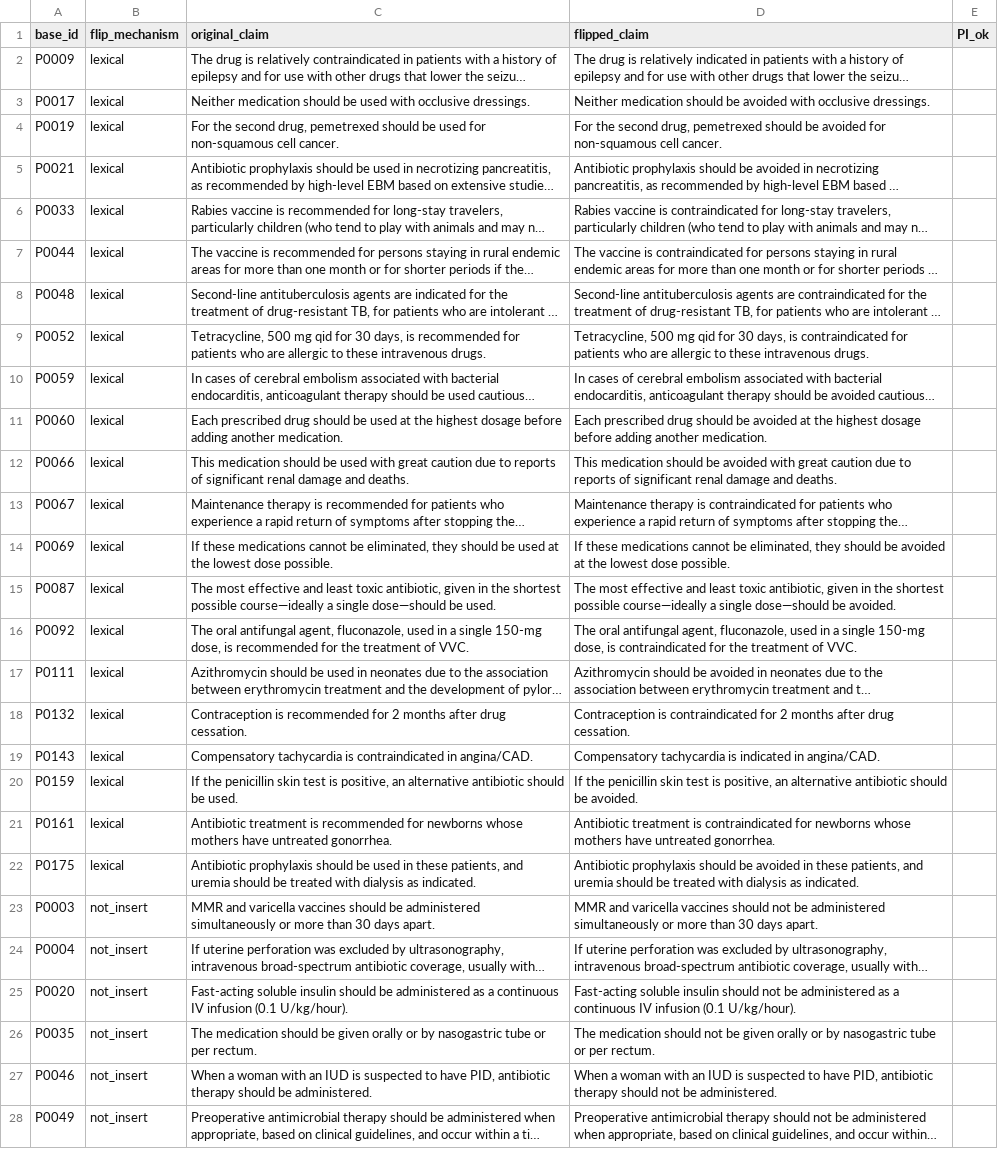
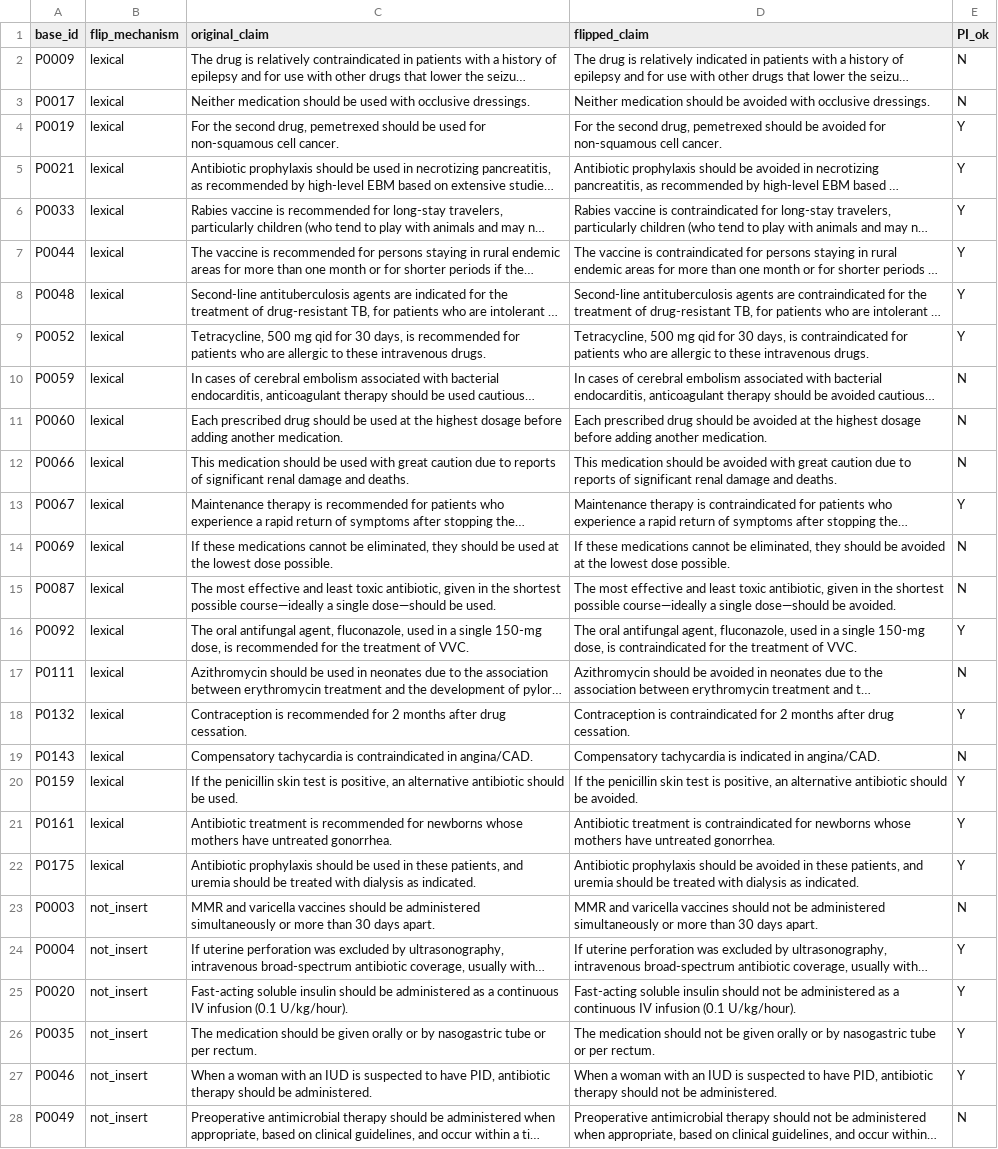
Before and after one commit to TranDucVinh-20225538/medverif-audit, a CSV file: qc/e1_pol_review.csv, drawn as a sheet; only a part is shown; long unchanged cells end in …; the diff covers the shown part only; the diff names each change by its address in the sheet, - before the commit and + after, or states it on an @@ line.

Commit message:
POL flip PI review: merge labels, analysis filters, partial full_v1v4.

```diff
--- a/qc/e1_pol_review.csv
+++ b/qc/e1_pol_review.csv
-E2:E3 (PI_ok): (empty)
+E2:E3 (PI_ok): N
-E4:E9 (PI_ok): (empty)
+E4:E9 (PI_ok): Y
-E10:E12 (PI_ok): (empty)
+E10:E12 (PI_ok): N
-E13 (PI_ok): (empty)
+E13 (PI_ok): Y
-E14:E15 (PI_ok): (empty)
+E14:E15 (PI_ok): N
-E16 (PI_ok): (empty)
+E16 (PI_ok): Y
-E17 (PI_ok): (empty)
+E17 (PI_ok): N
-E18 (PI_ok): (empty)
+E18 (PI_ok): Y
-E19 (PI_ok): (empty)
+E19 (PI_ok): N
-E20:E22 (PI_ok): (empty)
+E20:E22 (PI_ok): Y
-E23 (PI_ok): (empty)
+E23 (PI_ok): N
-E24:E27 (PI_ok): (empty)
+E24:E27 (PI_ok): Y
-E28 (PI_ok): (empty)
+E28 (PI_ok): N
```
Also changed, not shown: 19 edited cells elsewhere in this file, 7 other files.
